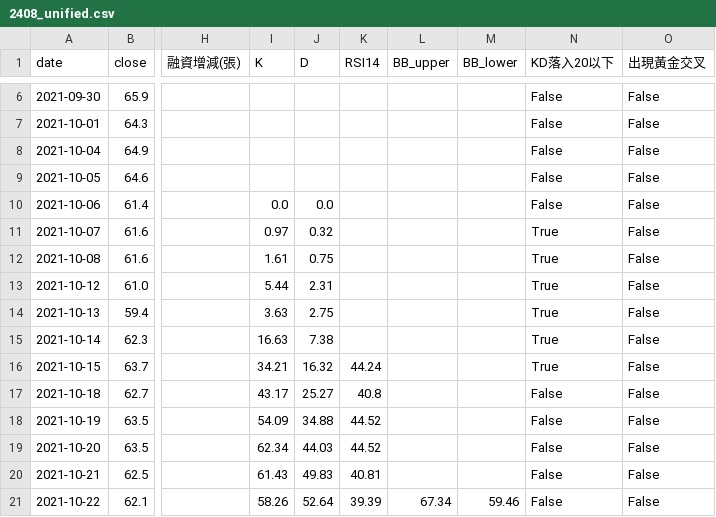
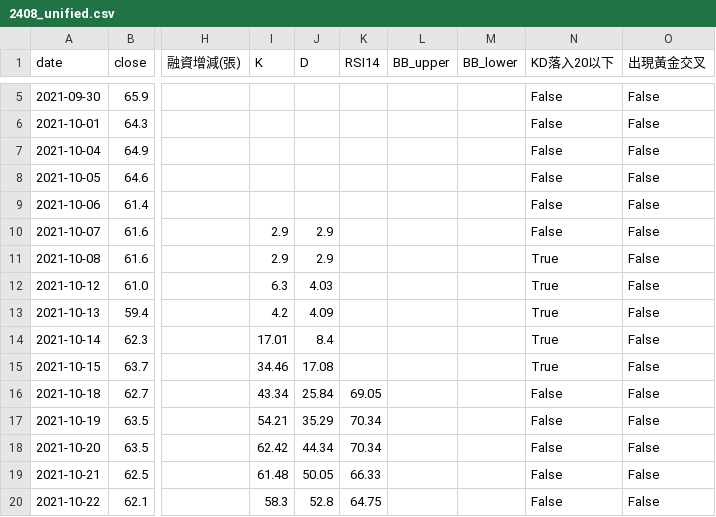
Before and after one commit to wjstudio1030/AI_Stock_Project_V3, a CSV file: docs/data/2408_unified.csv, drawn as a sheet; only a part is shown, gaps mark what is left out; addresses are those after the commit; the diff covers the shown part only; the diff names each change by its address in the sheet, - before the commit and + after, or states it on an @@ line.

```diff
--- a/docs/data/2408_unified.csv
+++ b/docs/data/2408_unified.csv
-I9 (K): 0.0
+I9 (K): (empty)
-J9 (D): 0.0
+J9 (D): (empty)
-I10 (K): 0.97
+I10 (K): 2.9
-J10 (D): 0.32
+J10 (D): 2.9
-N10 (KD落入20以下): True
+N10 (KD落入20以下): False
-I11 (K): 1.61
+I11 (K): 2.9
-J11 (D): 0.75
+J11 (D): 2.9
-I12 (K): 5.44
+I12 (K): 6.3
-J12 (D): 2.31
+J12 (D): 4.03
-I13 (K): 3.63
+I13 (K): 4.2
-J13 (D): 2.75
+J13 (D): 4.09
-I14 (K): 16.63
+I14 (K): 17.01
-J14 (D): 7.38
+J14 (D): 8.4
-I15 (K): 34.21
+I15 (K): 34.46
-J15 (D): 16.32
+J15 (D): 17.08
-K15 (RSI14): 44.24
+K15 (RSI14): (empty)
-I16 (K): 43.17
+I16 (K): 43.34
-J16 (D): 25.27
+J16 (D): 25.84
-K16 (RSI14): 40.8
+K16 (RSI14): 69.05
-I17 (K): 54.09
+I17 (K): 54.21
-J17 (D): 34.88
+J17 (D): 35.29
-K17:K18 (RSI14): 44.52
+K17:K18 (RSI14): 70.34
-I18 (K): 62.34
+I18 (K): 62.42
-J18 (D): 44.03
+J18 (D): 44.34
-I19 (K): 61.43
+I19 (K): 61.48
-J19 (D): 49.83
+J19 (D): 50.05
-K19 (RSI14): 40.81
+K19 (RSI14): 66.33
-I20 (K): 58.26
+I20 (K): 58.3
-J20 (D): 52.64
+J20 (D): 52.8
-K20 (RSI14): 39.39
+K20 (RSI14): 64.75
-L20 (BB_upper): 67.34
+L20 (BB_upper): (empty)
-M20 (BB_lower): 59.46
+M20 (BB_lower): (empty)
```
Also changed, not shown: 1 removed row and 132 edited cells elsewhere in this file, docs/data/2337_unified.csv, docs/data/2344_unified.csv, 46 other files.
